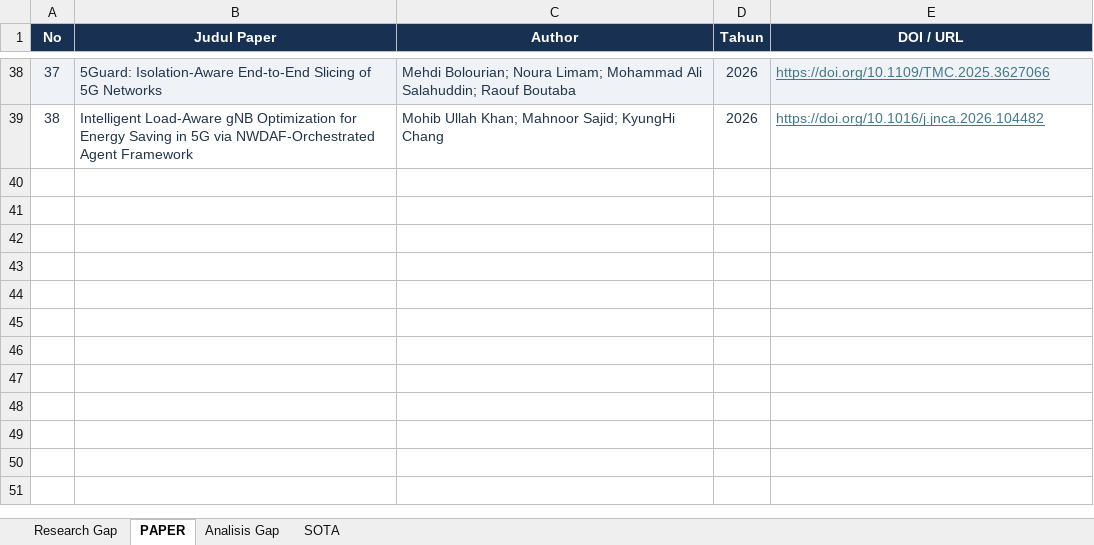
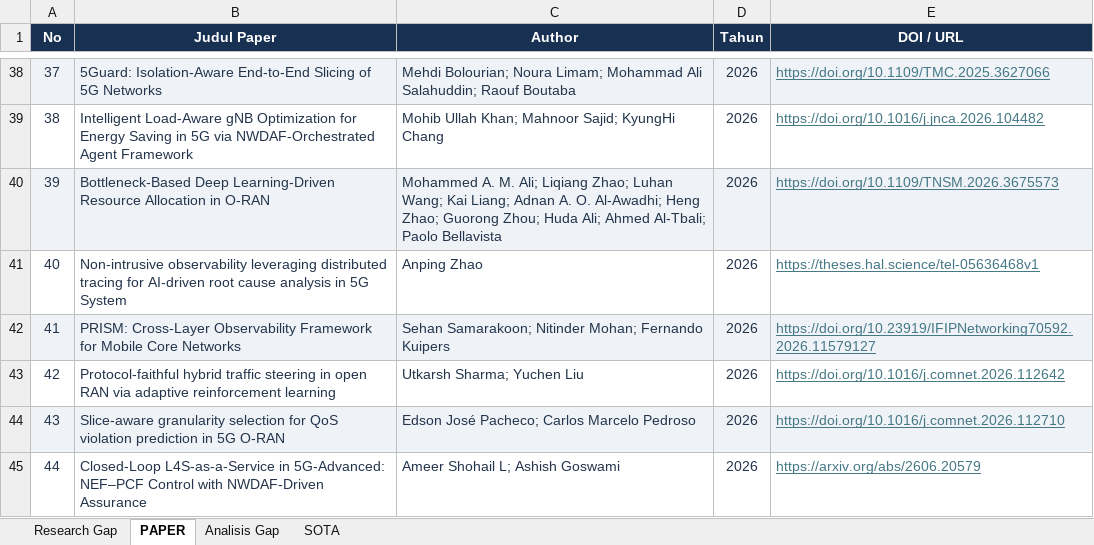
Before and after one commit to IdhulRahman/Thesis, an Excel workbook: docs/Paper/Pemetaan Paper.xlsx, sheet PAPER, drawn as a sheet; only a part is shown, gaps mark what is left out; values as stored, in another font and other column widths than the file's, no borders; the diff names each change by its address in the sheet, - before the commit and + after, or states it on an @@ line.

Commit message:
feat: add literature mapping spreadsheet to paper documentation

```diff
--- a/docs/Paper/Pemetaan Paper.xlsx (sheet PAPER)
+++ b/docs/Paper/Pemetaan Paper.xlsx (sheet PAPER)
+row 40: 39 | Bottleneck-Based Deep Learning-Driven Resource Allocation in O-RAN | Mohammed A. M. Ali; Liqiang Zhao; Luhan Wang; Kai Liang; Adnan A. O. Al-Awadhi; Heng Zhao; Guorong Zhou; Huda Ali; Ahmed Al-Tbali; Paolo Bellavista | 2026 | https://doi.org/10.1109/TNSM.2026.3675573
+row 41: 40 | Non-intrusive observability leveraging distributed tracing for AI-driven root cause analysis in 5G System | Anping Zhao | 2026 | https://theses.hal.science/tel-05636468v1
+row 42: 41 | PRISM: Cross-Layer Observability Framework for Mobile Core Networks | Sehan Samarakoon; Nitinder Mohan; Fernando Kuipers | 2026 | https://doi.org/10.23919/IFIPNetworking70592.2026.11579127
+row 43: 42 | Protocol-faithful hybrid traffic steering in open RAN via adaptive reinforcement learning | Utkarsh Sharma; Yuchen Liu | 2026 | https://doi.org/10.1016/j.comnet.2026.112642
+row 44: 43 | Slice-aware granularity selection for QoS violation prediction in 5G O-RAN | Edson José Pacheco; Carlos Marcelo Pedroso | 2026 | https://doi.org/10.1016/j.comnet.2026.112710
+row 45: 44 | Closed-Loop L4S-as-a-Service in 5G-Advanced: NEF–PCF Control with NWDAF-Driven Assurance | Ameer Shohail L; Ashish Goswami | 2026 | https://arxiv.org/abs/2606.20579
```
Also changed, not shown: sheet Analisis Gap, sheet SOTA, sheet Research Gap, formulas that keep their value.
